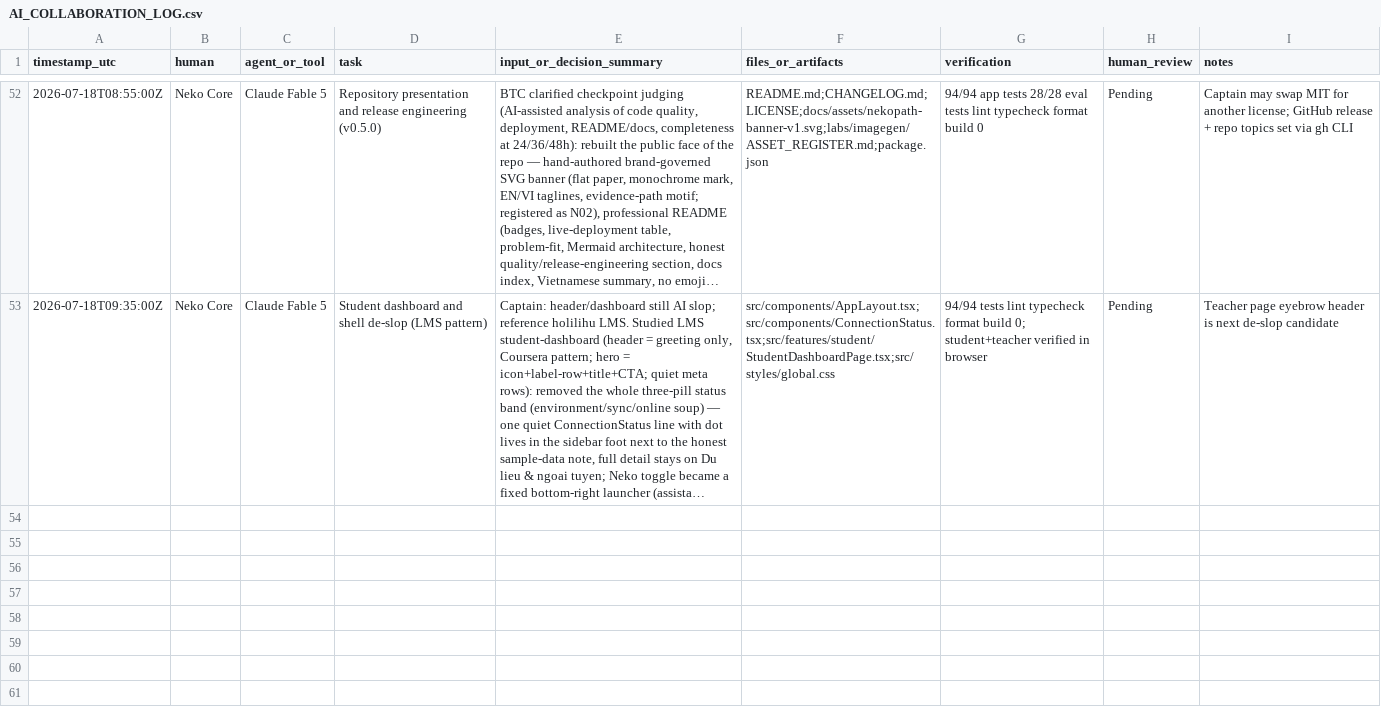
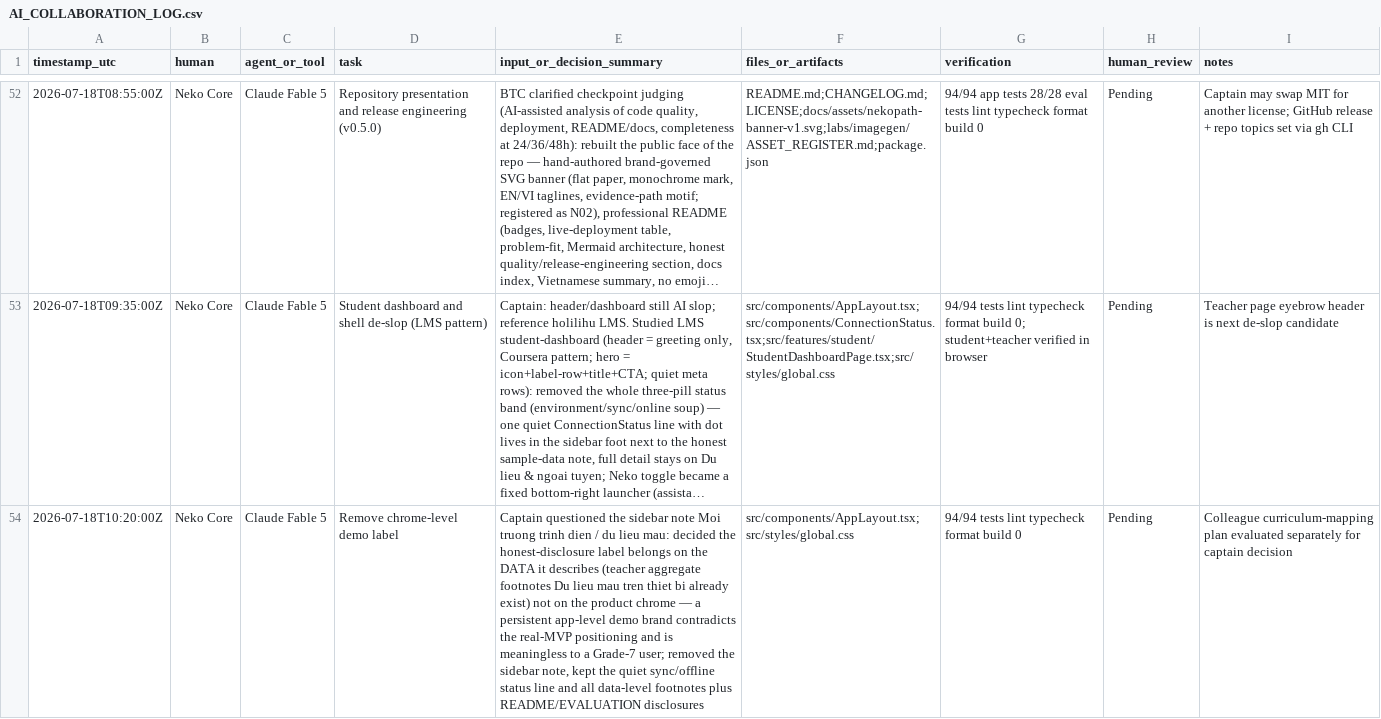
Before and after one commit to meiiie/neko-core-vaic-2026, a CSV file: AI_COLLABORATION_LOG.csv, drawn as a sheet; only a part is shown, gaps mark what is left out; long unchanged cells end in …; the diff names each change by its address in the sheet, - before the commit and + after, or states it on an @@ line.

```diff
--- a/AI_COLLABORATION_LOG.csv
+++ b/AI_COLLABORATION_LOG.csv
+row 54: 2026-07-18T10:20:00Z | Neko Core | Claude Fable 5 | Remove chrome-level demo label | Captain questioned the sidebar note Moi truong trinh dien / du lieu mau: decided the honest-disclosure label belongs on the DATA it describes (teacher aggregate footnotes Du lieu mau tren thiet bi already exist) not on the product chrome — a persistent app-level demo brand contradicts the real-MVP positioning and is meaningless to a Grade-7 user; removed the sidebar note, kept the quiet sync/offline status line and all data-level footnotes plus README/EVALUATION disclosures | src/components/AppLayout.tsx;src/styles/global.css | 94/94 tests lint typecheck format build 0 | Pending | Colleague curriculum-mapping plan evaluated separately for captain decision
```
Also changed, not shown: 2 other files.
